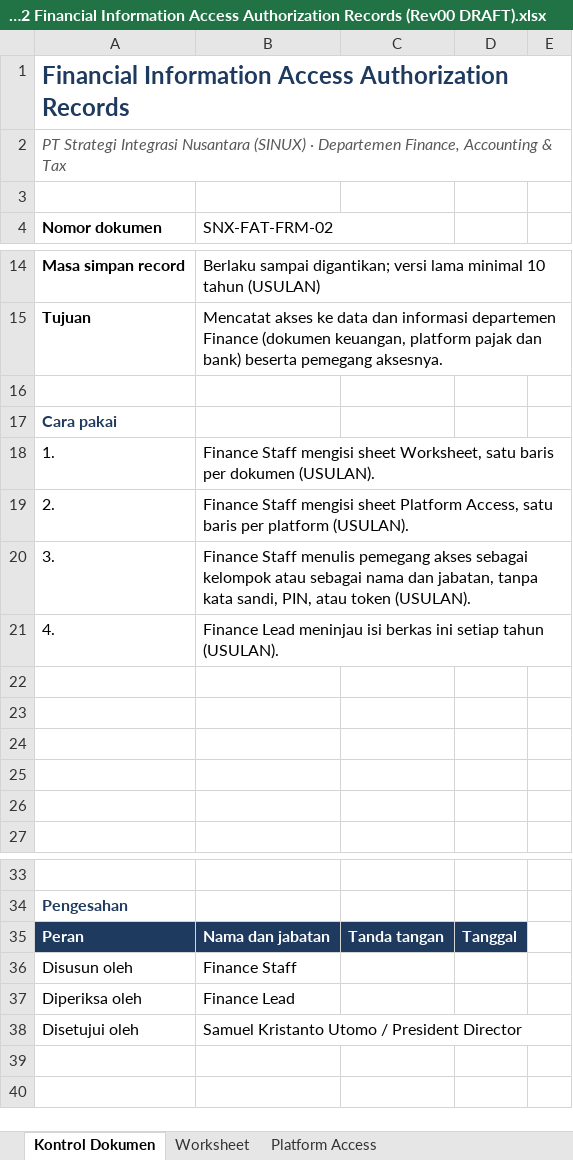
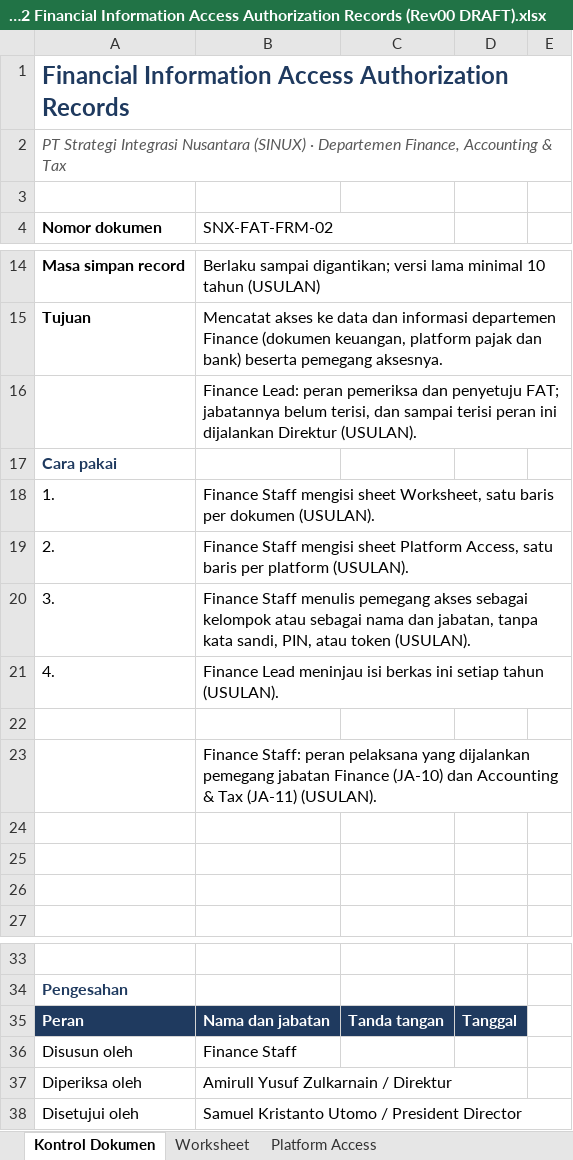
Before and after one commit to Ayzulkarnain-sinux/sinux-iso-docs, an Excel workbook: out/03_FAT/SNX-FAT-FRM-02 Financial Information Access Authorization Records (Rev00 DRAFT).xlsx, sheet Kontrol Dokumen, drawn as a sheet; only a part is shown, gaps mark what is left out; values as stored, in another font and other column widths than the file's, no borders; the diff names each change by its address in the sheet, - before the commit and + after, or states it on an @@ line.

```diff
--- a/out/03_FAT/SNX-FAT-FRM-02 Financial Information Access Authorization Records (Rev00 DRAFT).xlsx (sheet Kontrol Dokumen)
+++ b/out/03_FAT/SNX-FAT-FRM-02 Financial Information Access Authorization Records (Rev00 DRAFT).xlsx (sheet Kontrol Dokumen)
-B16 (SNX-FAT-FRM-02): (empty)
+B16 (SNX-FAT-FRM-02): Finance Lead: peran pemeriksa dan penyetuju FAT; jabatannya belum terisi, dan sampai terisi peran ini dijalankan Direktur (USULAN).
-B23 (SNX-FAT-FRM-02): (empty)
+B23 (SNX-FAT-FRM-02): Finance Staff: peran pelaksana yang dijalankan pemegang jabatan Finance (JA-10) dan Accounting & Tax (JA-11) (USULAN).
-B37 (SNX-FAT-FRM-02): Finance Lead
+B37 (SNX-FAT-FRM-02): Amirull Yusuf Zulkarnain / Direktur
```
Also changed, not shown: 3 other files.
